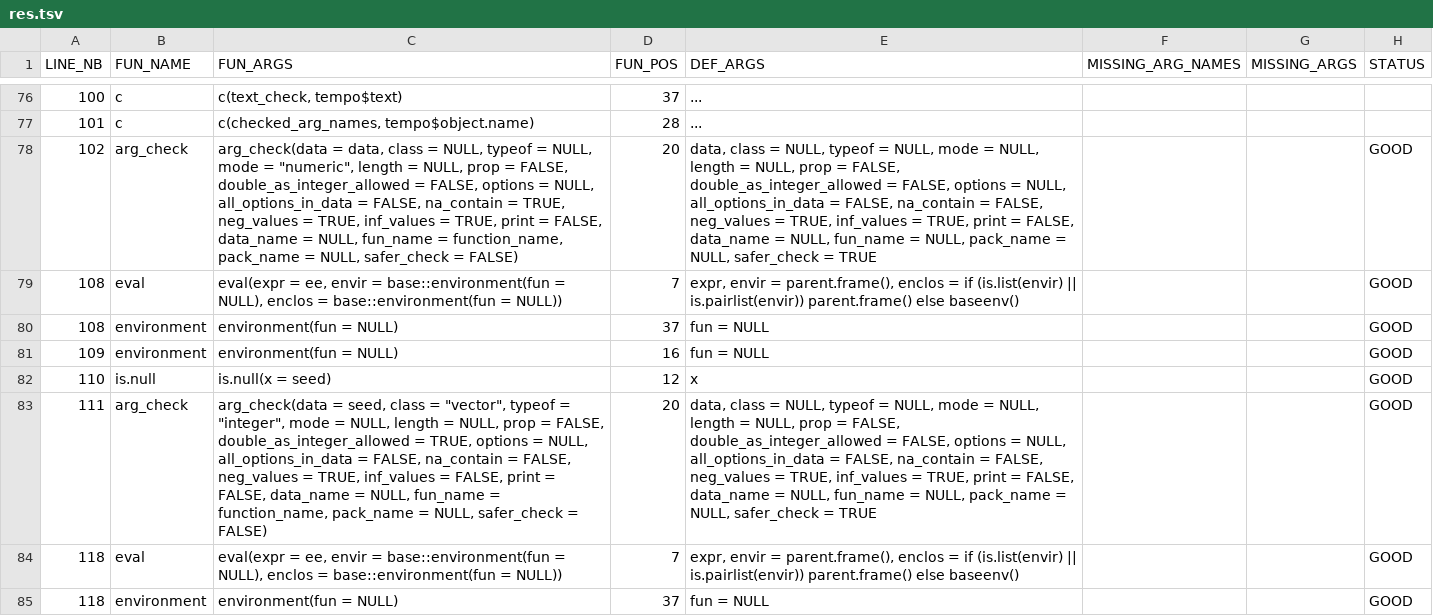
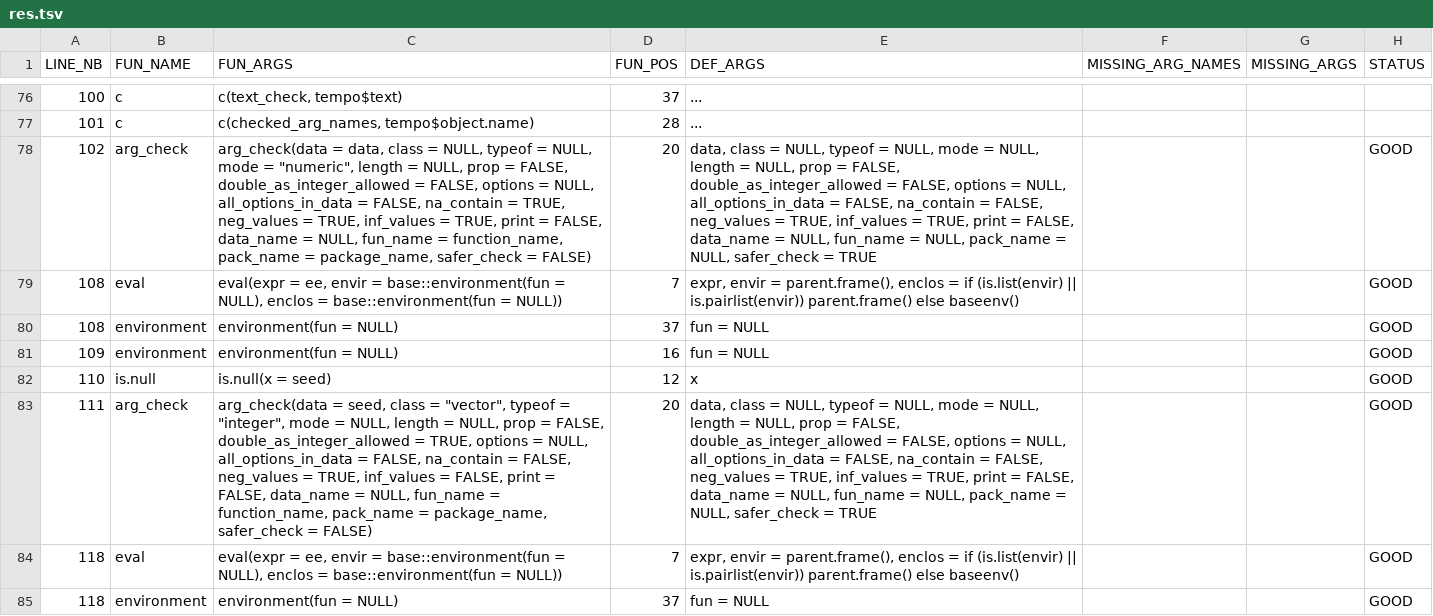
Before and after one commit to safer-r/saferDev, a TSV file: reference/res.tsv, drawn as a sheet; only a part is shown, gaps mark what is left out; the diff covers the shown part only; the diff names each change by its address in the sheet, - before the commit and + after, or states it on an @@ line.

Commit message:
Deploying to gh-pages from @ safer-r/saferDev@3766503733b869d5e6362f880d62dc38eba883be 🚀

```diff
--- a/reference/res.tsv
+++ b/reference/res.tsv
-C78 (FUN_ARGS): …pack_name = NULL, safer_check =…
+C78 (FUN_ARGS): …pack_name = package_name, safer_check =…
-C83 (FUN_ARGS): …pack_name = NULL, safer_check =…
+C83 (FUN_ARGS): …pack_name = package_name, safer_check =…
```
Also changed, not shown: 27 edited cells elsewhere in this file, 8 other files.
